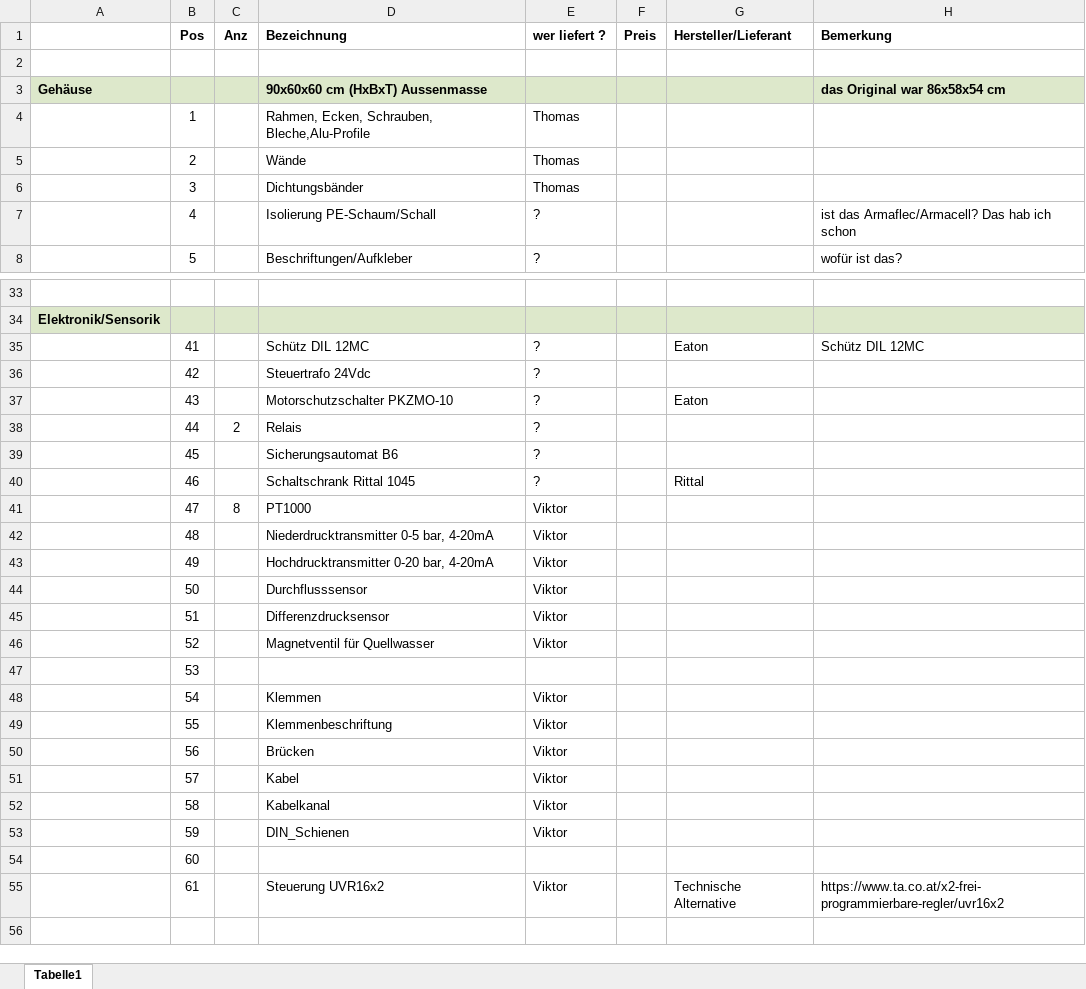
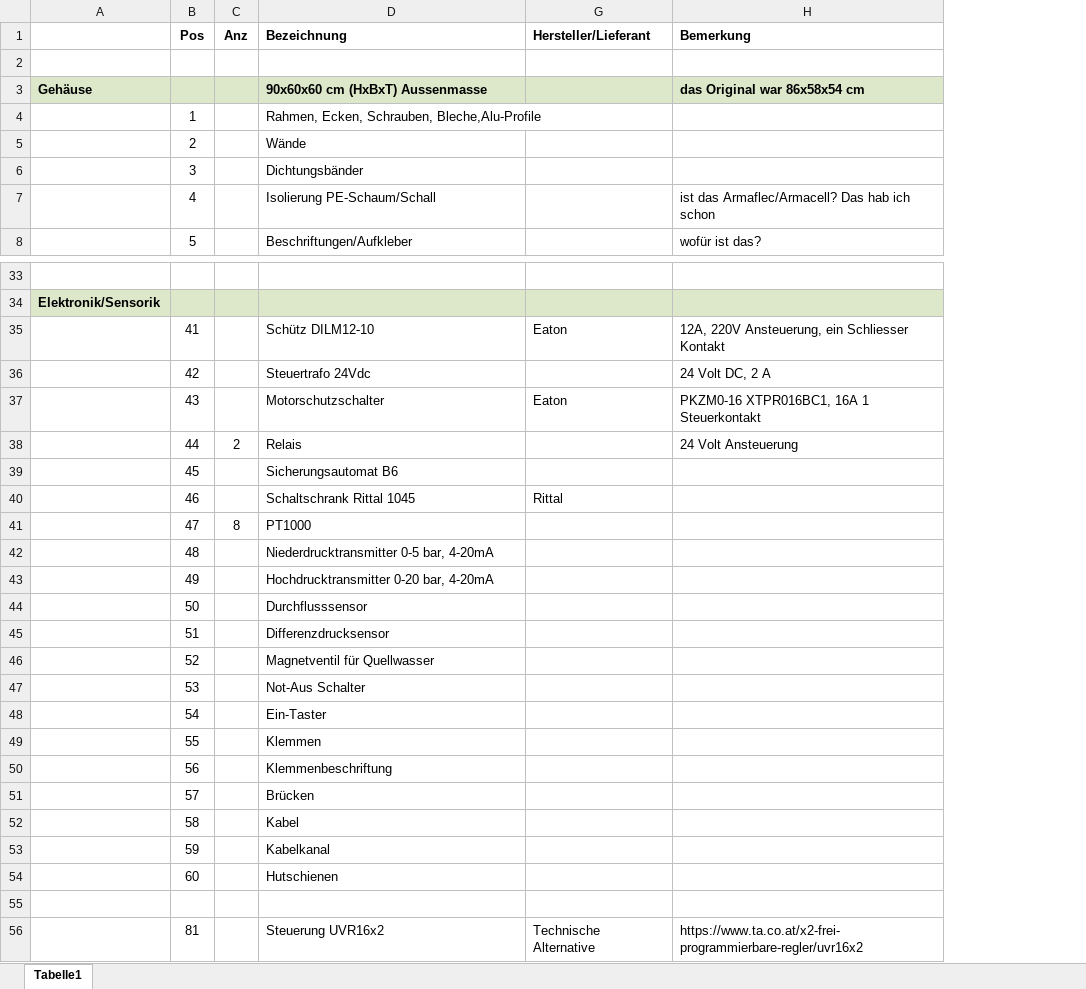
Before and after one commit to vrees/HeatpumpSPS, an Excel workbook: doc/WW70-V2/Stueckliste-WW70-V2.xlsx, sheet Tabelle1, drawn as a sheet; only a part is shown, gaps mark what is left out; values as stored, in another font and other column widths than the file's, no borders; removed rows and columns are numbered as before the commit, all else as after; the diff names each change by its address in the sheet, - before the commit and + after, or states it on an @@ line.

```diff
--- a/doc/WW70-V2/Stueckliste-WW70-V2.xlsx (sheet Tabelle1)
+++ b/doc/WW70-V2/Stueckliste-WW70-V2.xlsx (sheet Tabelle1)
@@ column E (wer liefert ?) hidden, rows 4-8: Thomas | Thomas | Thomas | ? | ?; rows 35-55: ? | ? | ? | ? | ? | ? | Viktor | Viktor | Viktor | Viktor | Viktor | Viktor |  | Viktor | Viktor | Viktor | Viktor | Viktor | Viktor |  | Viktor @@
@@ column F (Preis) hidden, empty @@
-D35 (Bezeichnung): Schütz DIL 12MC
+D35 (Bezeichnung): Schütz DILM12-10
-H35 (Bemerkung): Schütz DIL 12MC
+H35 (Bemerkung): 12A, 220V Ansteuerung, ein Schliesser Kontakt
-H36 (Bemerkung): (empty)
+H36 (Bemerkung): 24 Volt DC, 2 A
-D37 (Bezeichnung): Motorschutzschalter PKZMO-10
+D37 (Bezeichnung): Motorschutzschalter
-H37 (Bemerkung): (empty)
+H37 (Bemerkung): PKZM0-16 XTPR016BC1, 16A 1 Steuerkontakt
-H38 (Bemerkung): (empty)
+H38 (Bemerkung): 24 Volt Ansteuerung
-D47 (Bezeichnung): (empty)
+D47 (Bezeichnung): Not-Aus Schalter
-D48 (Bezeichnung): Klemmen
+D48 (Bezeichnung): Ein-Taster
-D49 (Bezeichnung): Klemmenbeschriftung
+D49 (Bezeichnung): Klemmen
-D50 (Bezeichnung): Brücken
+D50 (Bezeichnung): Klemmenbeschriftung
-D51 (Bezeichnung): Kabel
+D51 (Bezeichnung): Brücken
-D52 (Bezeichnung): Kabelkanal
+D52 (Bezeichnung): Kabel
-D53 (Bezeichnung): DIN_Schienen
+D53 (Bezeichnung): Kabelkanal
-D54 (Bezeichnung): (empty)
+D54 (Bezeichnung): Hutschienen
+row 55: (empty)
-B56 (Pos): 61
+B56 (Pos): 81
```
Also changed, not shown: 4 other files.
